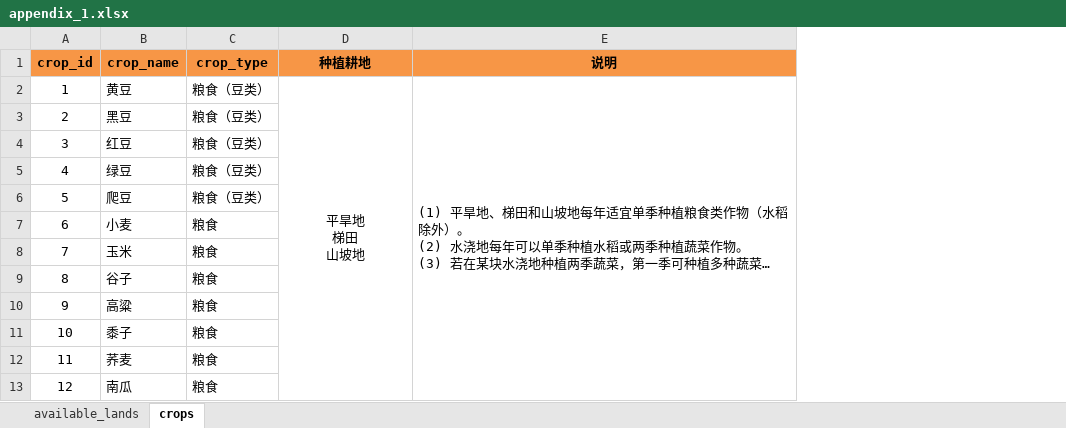
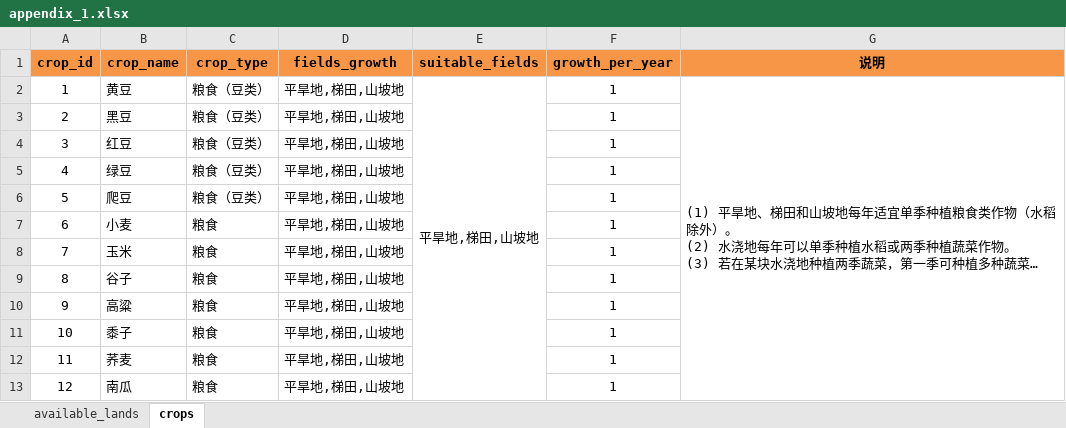
Before and after one commit to weigangq/MonteCarlo, an Excel workbook: Haoran/appendix_1.xlsx, sheet crops, drawn as a sheet; only a part is shown; long unchanged cells end in …; values as stored, in another font and other column widths than the file's, no borders; addresses are those after the commit; ↵ is a line break in a cell; the diff names each change by its address in the sheet, - before the commit and + after, or states it on an @@ line.

```diff
--- a/Haoran/appendix_1.xlsx (sheet crops)
+++ b/Haoran/appendix_1.xlsx (sheet crops)
+column D (fields_growth), rows 2-13: all 平旱地,梯田,山坡地
+column F (growth_per_year), rows 2-13: all 1
-E1: 种植耕地
+E1: suitable_fields
-E2 (suitable_fields): 平旱地 ↵ 梯田 ↵ 山坡地
+E2 (suitable_fields): 平旱地,梯田,山坡地
```
Also changed, not shown: sheet available_lands, Haoran/appendix_2.xlsx, 3 other files.
